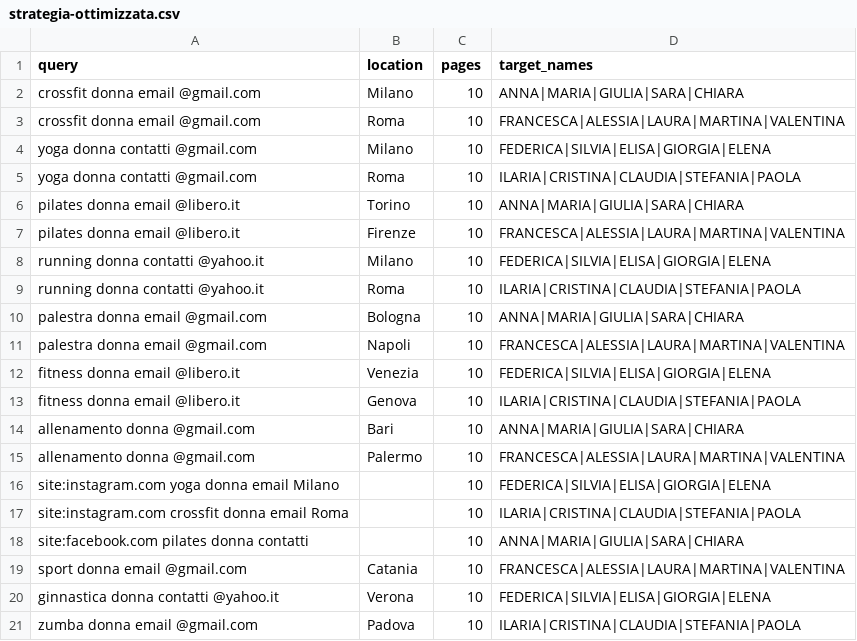
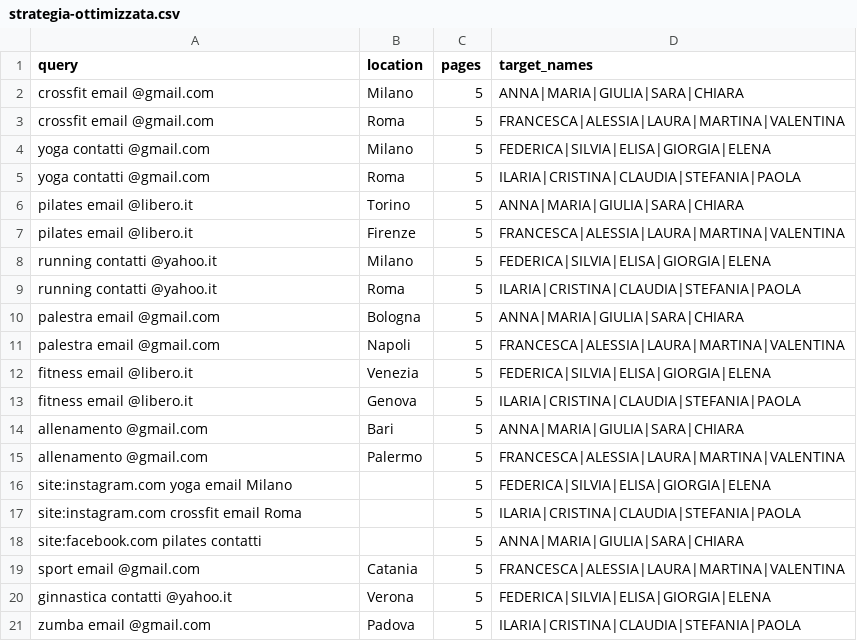
Before and after one commit to smartlemonnet/bluelimeleadgen, a CSV file: public/examples/strategia-ottimizzata.csv, drawn as a sheet.

```diff
--- a/public/examples/strategia-ottimizzata.csv
+++ b/public/examples/strategia-ottimizzata.csv
@@ -1,21 +1,21 @@
 query,location,pages,target_names
-"crossfit donna email @gmail.com",Milano,10,"ANNA|MARIA|GIULIA|SARA|CHIARA"
-"crossfit donna email @gmail.com",Roma,10,"FRANCESCA|ALESSIA|LAURA|MARTINA|VALENTINA"
-"yoga donna contatti @gmail.com",Milano,10,"FEDERICA|SILVIA|ELISA|GIORGIA|ELENA"
-"yoga donna contatti @gmail.com",Roma,10,"ILARIA|CRISTINA|CLAUDIA|STEFANIA|PAOLA"
-"pilates donna email @libero.it",Torino,10,"ANNA|MARIA|GIULIA|SARA|CHIARA"
-"pilates donna email @libero.it",Firenze,10,"FRANCESCA|ALESSIA|LAURA|MARTINA|VALENTINA"
-"running donna contatti @yahoo.it",Milano,10,"FEDERICA|SILVIA|ELISA|GIORGIA|ELENA"
-"running donna contatti @yahoo.it",Roma,10,"ILARIA|CRISTINA|CLAUDIA|STEFANIA|PAOLA"
-"palestra donna email @gmail.com",Bologna,10,"ANNA|MARIA|GIULIA|SARA|CHIARA"
-"palestra donna email @gmail.com",Napoli,10,"FRANCESCA|ALESSIA|LAURA|MARTINA|VALENTINA"
-"fitness donna email @libero.it",Venezia,10,"FEDERICA|SILVIA|ELISA|GIORGIA|ELENA"
-"fitness donna email @libero.it",Genova,10,"ILARIA|CRISTINA|CLAUDIA|STEFANIA|PAOLA"
-"allenamento donna @gmail.com",Bari,10,"ANNA|MARIA|GIULIA|SARA|CHIARA"
-"allenamento donna @gmail.com",Palermo,10,"FRANCESCA|ALESSIA|LAURA|MARTINA|VALENTINA"
-"site:instagram.com yoga donna email Milano",,10,"FEDERICA|SILVIA|ELISA|GIORGIA|ELENA"
-"site:instagram.com crossfit donna email Roma",,10,"ILARIA|CRISTINA|CLAUDIA|STEFANIA|PAOLA"
-"site:facebook.com pilates donna contatti",,10,"ANNA|MARIA|GIULIA|SARA|CHIARA"
-"sport donna email @gmail.com",Catania,10,"FRANCESCA|ALESSIA|LAURA|MARTINA|VALENTINA"
-"ginnastica donna contatti @yahoo.it",Verona,10,"FEDERICA|SILVIA|ELISA|GIORGIA|ELENA"
-"zumba donna email @gmail.com",Padova,10,"ILARIA|CRISTINA|CLAUDIA|STEFANIA|PAOLA"
+"crossfit email @gmail.com",Milano,5,"ANNA|MARIA|GIULIA|SARA|CHIARA"
+"crossfit email @gmail.com",Roma,5,"FRANCESCA|ALESSIA|LAURA|MARTINA|VALENTINA"
+"yoga contatti @gmail.com",Milano,5,"FEDERICA|SILVIA|ELISA|GIORGIA|ELENA"
+"yoga contatti @gmail.com",Roma,5,"ILARIA|CRISTINA|CLAUDIA|STEFANIA|PAOLA"
+"pilates email @libero.it",Torino,5,"ANNA|MARIA|GIULIA|SARA|CHIARA"
+"pilates email @libero.it",Firenze,5,"FRANCESCA|ALESSIA|LAURA|MARTINA|VALENTINA"
+"running contatti @yahoo.it",Milano,5,"FEDERICA|SILVIA|ELISA|GIORGIA|ELENA"
+"running contatti @yahoo.it",Roma,5,"ILARIA|CRISTINA|CLAUDIA|STEFANIA|PAOLA"
+"palestra email @gmail.com",Bologna,5,"ANNA|MARIA|GIULIA|SARA|CHIARA"
+"palestra email @gmail.com",Napoli,5,"FRANCESCA|ALESSIA|LAURA|MARTINA|VALENTINA"
+"fitness email @libero.it",Venezia,5,"FEDERICA|SILVIA|ELISA|GIORGIA|ELENA"
+"fitness email @libero.it",Genova,5,"ILARIA|CRISTINA|CLAUDIA|STEFANIA|PAOLA"
+"allenamento @gmail.com",Bari,5,"ANNA|MARIA|GIULIA|SARA|CHIARA"
+"allenamento @gmail.com",Palermo,5,"FRANCESCA|ALESSIA|LAURA|MARTINA|VALENTINA"
+"site:instagram.com yoga email Milano",,5,"FEDERICA|SILVIA|ELISA|GIORGIA|ELENA"
+"site:instagram.com crossfit email Roma",,5,"ILARIA|CRISTINA|CLAUDIA|STEFANIA|PAOLA"
+"site:facebook.com pilates contatti",,5,"ANNA|MARIA|GIULIA|SARA|CHIARA"
+"sport email @gmail.com",Catania,5,"FRANCESCA|ALESSIA|LAURA|MARTINA|VALENTINA"
+"ginnastica contatti @yahoo.it",Verona,5,"FEDERICA|SILVIA|ELISA|GIORGIA|ELENA"
+"zumba email @gmail.com",Padova,5,"ILARIA|CRISTINA|CLAUDIA|STEFANIA|PAOLA"
```
